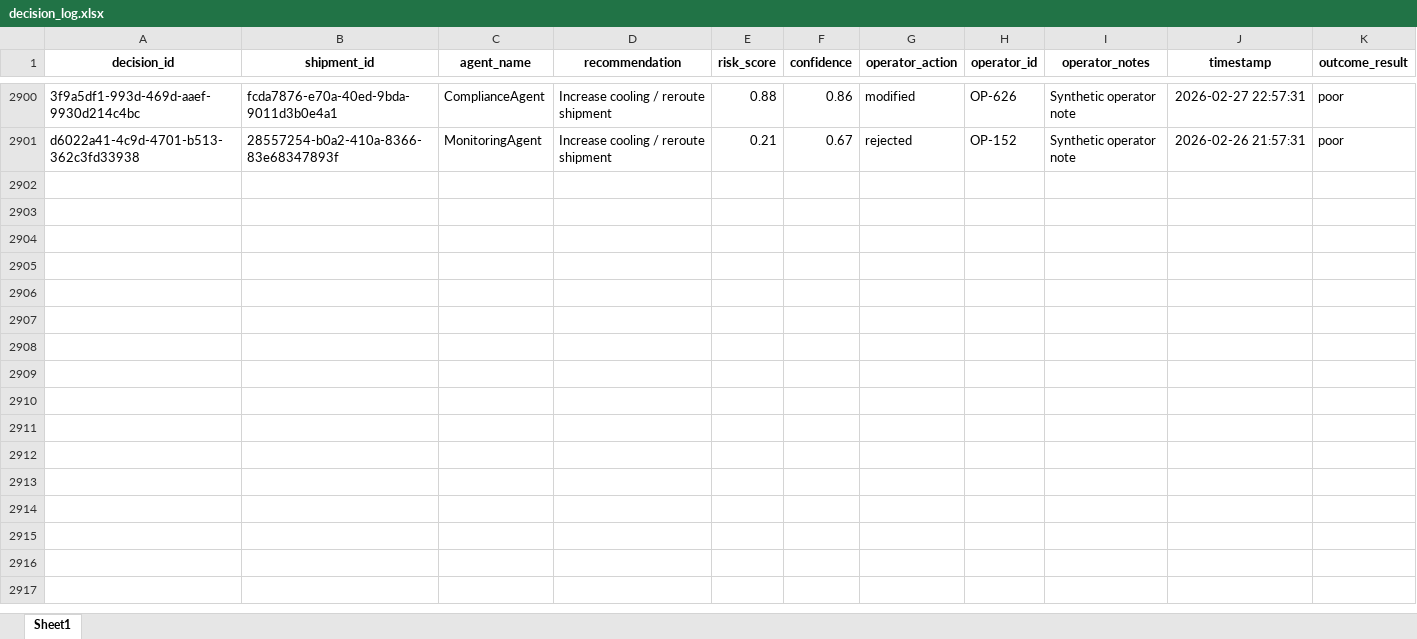
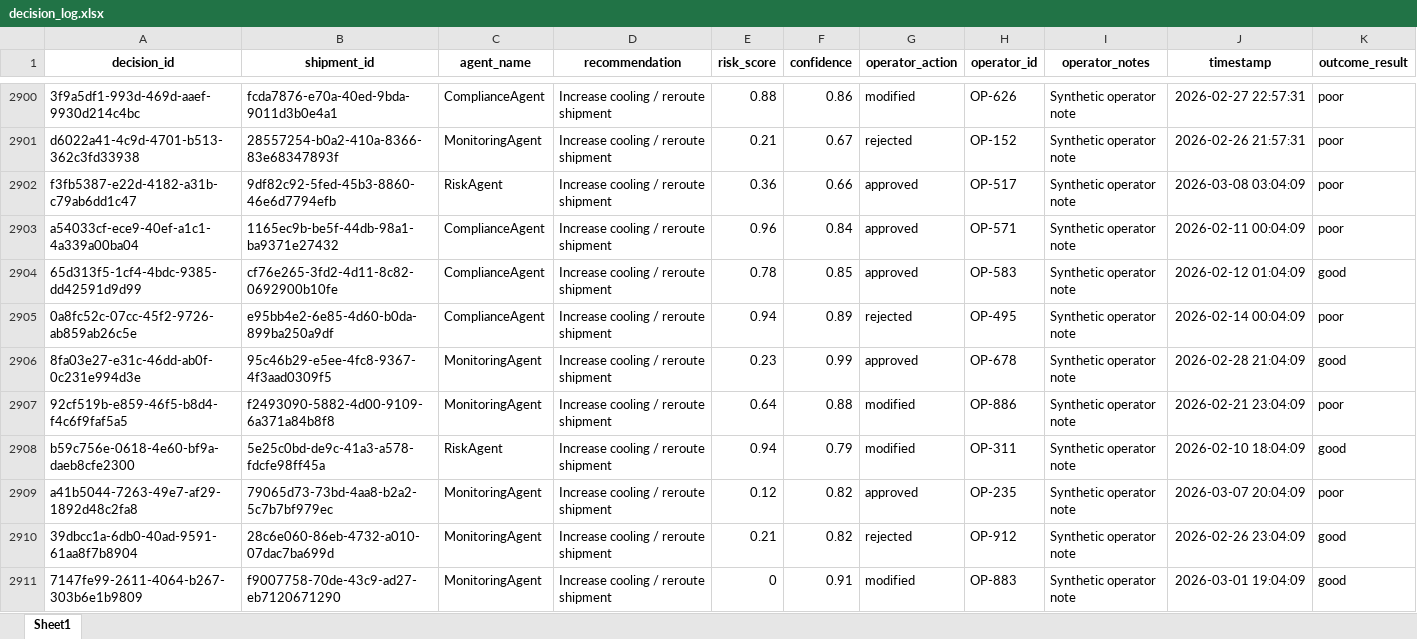
Before and after one commit to KavyaKunchaparthi/cold-chain-data-generator, an Excel workbook: decision_log.xlsx, sheet Sheet1, drawn as a sheet; only a part is shown, gaps mark what is left out; values as stored, in another font and other column widths than the file's, no borders; the diff covers the shown part only; the diff names each change by its address in the sheet, - before the commit and + after, or states it on an @@ line.

```diff
--- a/decision_log.xlsx (sheet Sheet1)
+++ b/decision_log.xlsx (sheet Sheet1)
+row 2902: f3fb5387-e22d-4182-a31b-c79ab6dd1c47 | 9df82c92-5fed-45b3-8860-46e6d7794efb | RiskAgent | Increase cooling / reroute shipment | 0.36 | 0.66 | approved | OP-517 | Synthetic operator note | 2026-03-08 03:04:09 | poor
+row 2903: a54033cf-ece9-40ef-a1c1-4a339a00ba04 | 1165ec9b-be5f-44db-98a1-ba9371e27432 | ComplianceAgent | Increase cooling / reroute shipment | 0.96 | 0.84 | approved | OP-571 | Synthetic operator note | 2026-02-11 00:04:09 | poor
+row 2904: 65d313f5-1cf4-4bdc-9385-dd42591d9d99 | cf76e265-3fd2-4d11-8c82-0692900b10fe | ComplianceAgent | Increase cooling / reroute shipment | 0.78 | 0.85 | approved | OP-583 | Synthetic operator note | 2026-02-12 01:04:09 | good
+row 2905: 0a8fc52c-07cc-45f2-9726-ab859ab26c5e | e95bb4e2-6e85-4d60-b0da-899ba250a9df | ComplianceAgent | Increase cooling / reroute shipment | 0.94 | 0.89 | rejected | OP-495 | Synthetic operator note | 2026-02-14 00:04:09 | poor
+row 2906: 8fa03e27-e31c-46dd-ab0f-0c231e994d3e | 95c46b29-e5ee-4fc8-9367-4f3aad0309f5 | MonitoringAgent | Increase cooling / reroute shipment | 0.23 | 0.99 | approved | OP-678 | Synthetic operator note | 2026-02-28 21:04:09 | good
+row 2907: 92cf519b-e859-46f5-b8d4-f4c6f9faf5a5 | f2493090-5882-4d00-9109-6a371a84b8f8 | MonitoringAgent | Increase cooling / reroute shipment | 0.64 | 0.88 | modified | OP-886 | Synthetic operator note | 2026-02-21 23:04:09 | poor
+row 2908: b59c756e-0618-4e60-bf9a-daeb8cfe2300 | 5e25c0bd-de9c-41a3-a578-fdcfe98ff45a | RiskAgent | Increase cooling / reroute shipment | 0.94 | 0.79 | modified | OP-311 | Synthetic operator note | 2026-02-10 18:04:09 | good
+row 2909: a41b5044-7263-49e7-af29-1892d48c2fa8 | 79065d73-73bd-4aa8-b2a2-5c7b7bf979ec | MonitoringAgent | Increase cooling / reroute shipment | 0.12 | 0.82 | approved | OP-235 | Synthetic operator note | 2026-03-07 20:04:09 | poor
+row 2910: 39dbcc1a-6db0-40ad-9591-61aa8f7b8904 | 28c6e060-86eb-4732-a010-07dac7ba699d | MonitoringAgent | Increase cooling / reroute shipment | 0.21 | 0.82 | rejected | OP-912 | Synthetic operator note | 2026-02-26 23:04:09 | good
+row 2911: 7147fe99-2611-4064-b267-303b6e1b9809 | f9007758-70de-43c9-ad27-eb7120671290 | MonitoringAgent | Increase cooling / reroute shipment | 0 | 0.91 | modified | OP-883 | Synthetic operator note | 2026-03-01 19:04:09 | good
```
Also changed, not shown: 40 added rows elsewhere in this sheet, Agent2_Quality_Risk_Report.xlsx, Agent3_Root_Cause_Report.xlsx, 6 other files.
